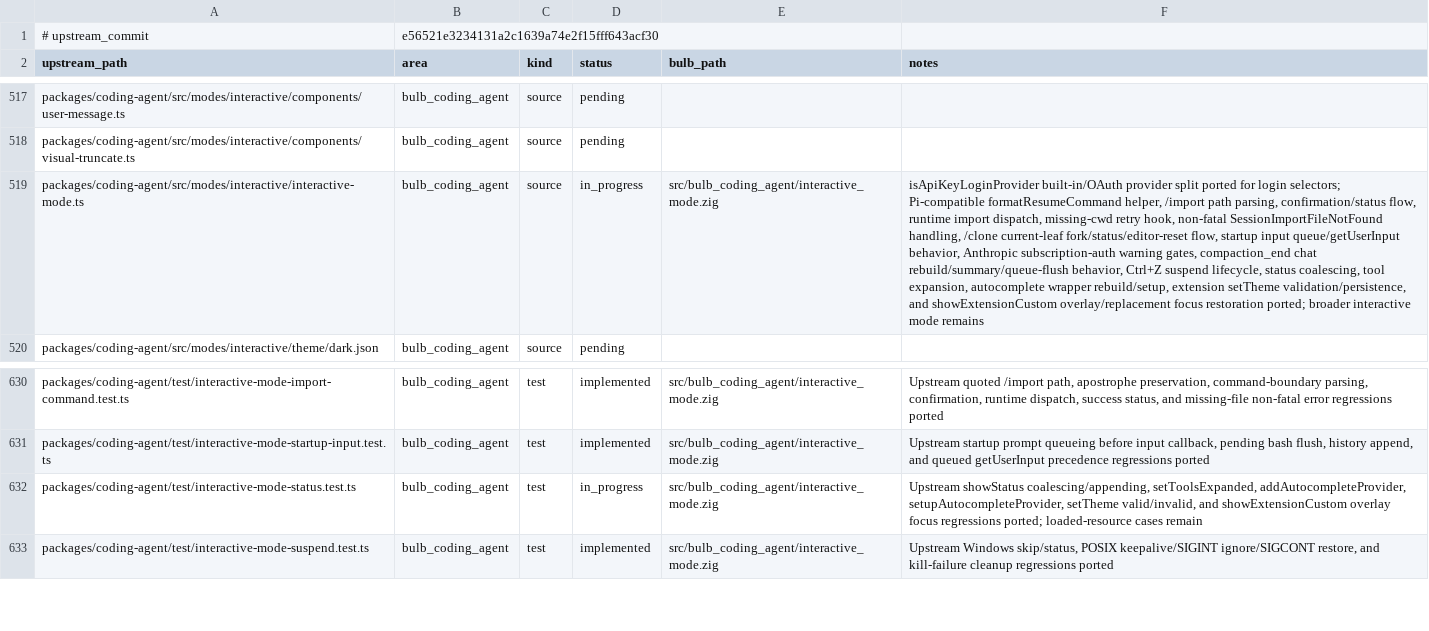
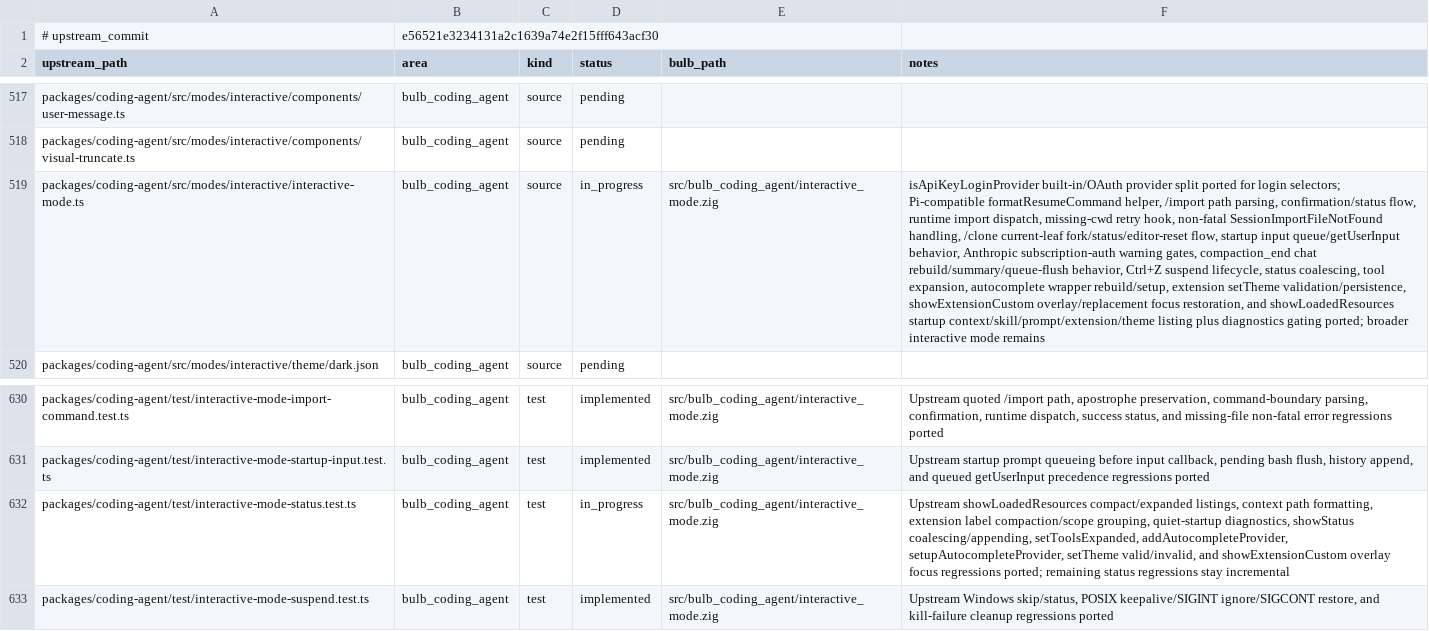
Before and after one commit to anggakhrsma/bulb, a TSV file: parity/ledger.tsv, drawn as a sheet; only a part is shown, gaps mark what is left out; the diff names each change by its address in the sheet, - before the commit and + after, or states it on an @@ line.

Commit message:
feat: port startup resource listing

```diff
--- a/parity/ledger.tsv
+++ b/parity/ledger.tsv
-F519 (notes): …setTheme validation/persistence, and showExtensionCustom overlay/replacement focus restoration ported; broader…
+F519 (notes): …setTheme validation/persistence, showExtensionCustom overlay/replacement focus restoration, and showLoadedResources startup context/skill/prompt/extension/theme listing plus diagnostics gating ported; broader…
-F632 (notes): Upstream showStatus coalescing/appending, setToolsExpanded, addAutocompleteProvider, setupAutocompleteProvider, setTheme valid/invalid, and showExtensionCustom overlay focus regressions ported; loaded-resource cases remain
+F632 (notes): Upstream showLoadedResources compact/expanded listings, context path formatting, extension label compaction/scope grouping, quiet-startup diagnostics, showStatus coalescing/appending, setToolsExpanded, addAutocompleteProvider, setupAutocompleteProvider, setTheme valid/invalid, and showExtensionCustom overlay focus regressions ported; remaining status regressions stay incremental
```
Also changed, not shown: parity/status.tsv, 1 other file.
